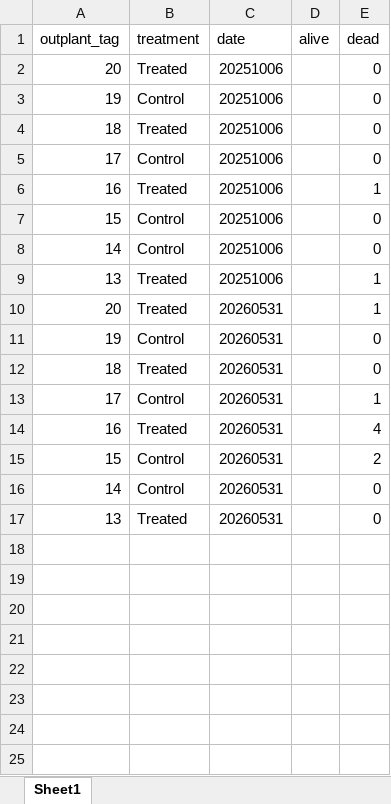
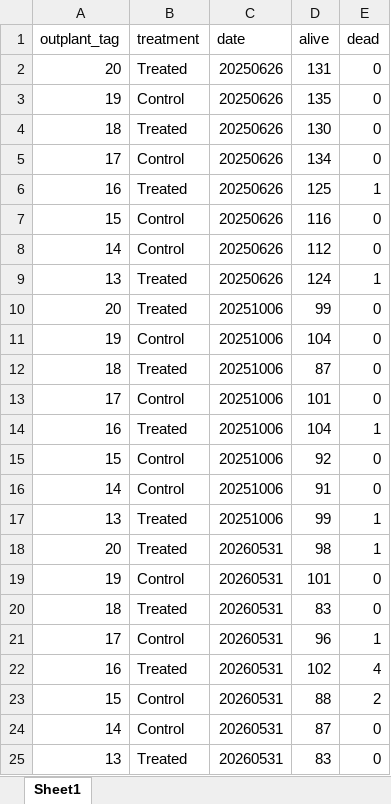
Before and after one commit to RobertsLab/polyIC-larvae, an Excel workbook: data/outplant/sequim/survival.xlsx, sheet Sheet1, drawn as a sheet; values as stored, in another font and other column widths than the file's, no borders; addresses are those after the commit; the diff names each change by its address in the sheet, - before the commit and + after, or states it on an @@ line.

Commit message:
added outplant data

```diff
--- a/data/outplant/sequim/survival.xlsx (sheet Sheet1)
+++ b/data/outplant/sequim/survival.xlsx (sheet Sheet1)
+row 2: 20 | Treated | 20250626 | 131 | 0
+row 3: 19 | Control | 20250626 | 135 | 0
+row 4: 18 | Treated | 20250626 | 130 | 0
+row 5: 17 | Control | 20250626 | 134 | 0
+row 6: 16 | Treated | 20250626 | 125 | 1
+row 7: 15 | Control | 20250626 | 116 | 0
+row 8: 14 | Control | 20250626 | 112 | 0
+row 9: 13 | Treated | 20250626 | 124 | 1
-D10 (alive): (empty)
+D10 (alive): 99
-D11 (alive): (empty)
+D11 (alive): 104
-D12 (alive): (empty)
+D12 (alive): 87
-D13 (alive): (empty)
+D13 (alive): 101
-D14 (alive): (empty)
+D14 (alive): 104
-D15 (alive): (empty)
+D15 (alive): 92
-D16 (alive): (empty)
+D16 (alive): 91
-D17 (alive): (empty)
+D17 (alive): 99
-D18 (alive): (empty)
+D18 (alive): 98
-D19 (alive): (empty)
+D19 (alive): 101
-D20 (alive): (empty)
+D20 (alive): 83
-D21 (alive): (empty)
+D21 (alive): 96
-D22 (alive): (empty)
+D22 (alive): 102
-D23 (alive): (empty)
+D23 (alive): 88
-D24 (alive): (empty)
+D24 (alive): 87
-D25 (alive): (empty)
+D25 (alive): 83
```
Also changed, not shown: 1 other file.
